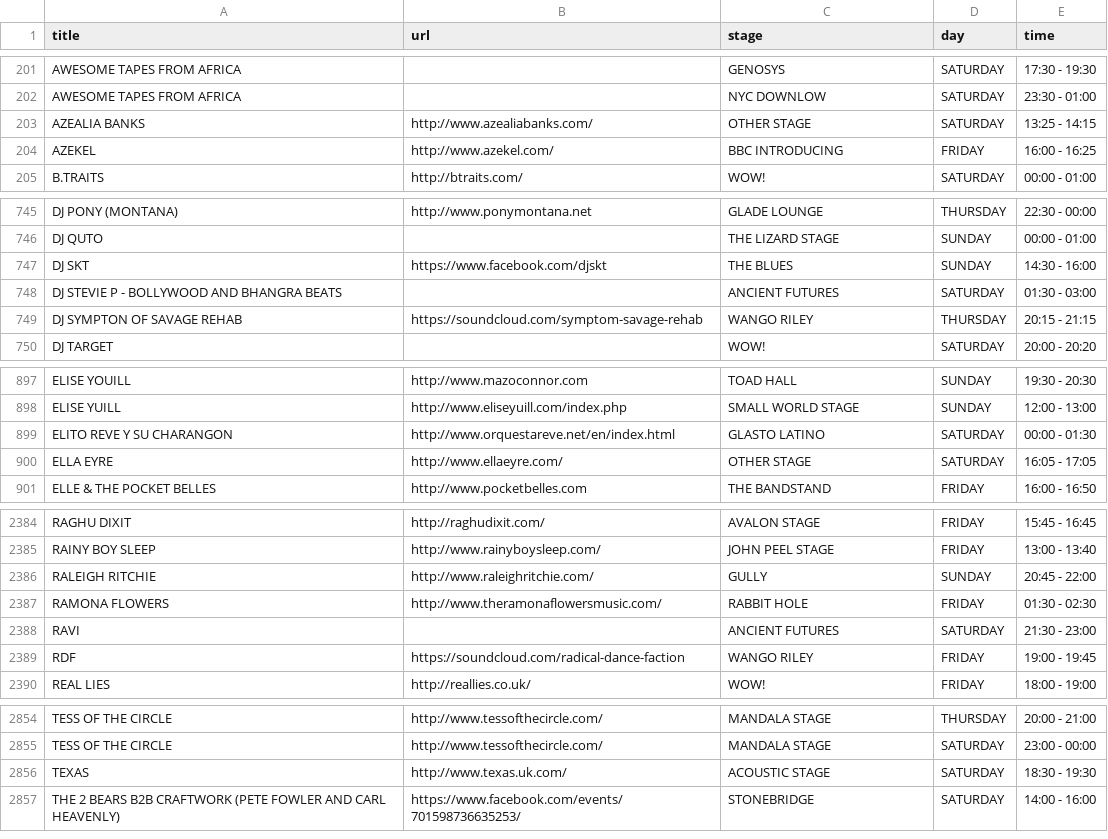
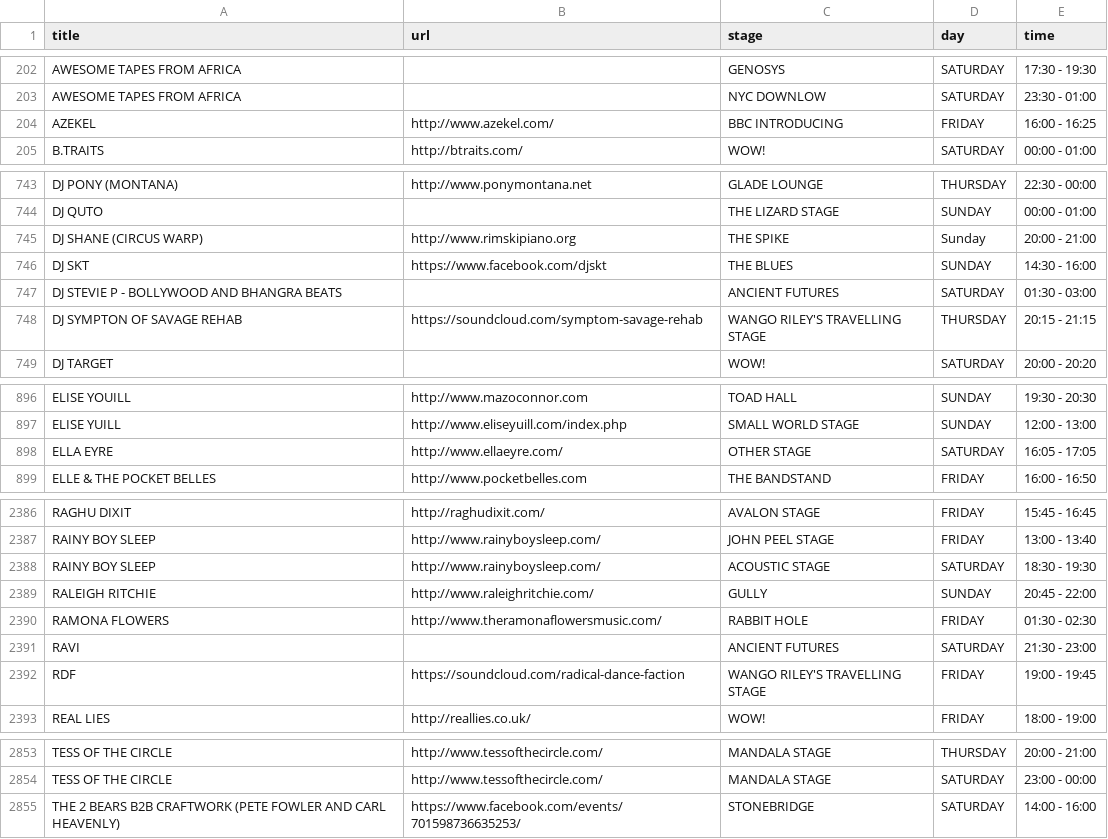
Before and after one commit to Jonty/glastoscrape, a CSV file: glastonbury_2015_schedule.csv, drawn as a sheet; only a part is shown, gaps mark what is left out; the diff covers the shown part only.

Commit message:
Final glastonbury schedule, after event

```diff
--- a/glastonbury_2015_schedule.csv
+++ b/glastonbury_2015_schedule.csv
@@ -202,3 +203,2 @@ AWESOME TAPES FROM AFRICA,,GENOSYS,SATURDAY,17:30 - 19:30
 AWESOME TAPES FROM AFRICA,,NYC DOWNLOW,SATURDAY,23:30 - 01:00
-AZEALIA BANKS,http://www.azealiabanks.com/,OTHER STAGE,SATURDAY,13:25 - 14:15
 AZEKEL,http://www.azekel.com/,BBC INTRODUCING,FRIDAY,16:00 - 16:25
@@ -747,5 +745,6 @@ DJ PONY (MONTANA),http://www.ponymontana.net,GLADE LOUNGE,THURSDAY,22:30 - 00:
 DJ QUTO,,THE LIZARD STAGE,SUNDAY,00:00 - 01:00
+DJ SHANE (CIRCUS WARP),http://www.rimskipiano.org,THE SPIKE,Sunday,20:00 - 21:00
 DJ SKT,https://www.facebook.com/djskt,THE BLUES,SUNDAY,14:30 - 16:00
 DJ STEVIE P - BOLLYWOOD AND BHANGRA BEATS,,ANCIENT FUTURES,SATURDAY,01:30 - 03:00
-DJ SYMPTON OF SAVAGE REHAB,https://soundcloud.com/symptom-savage-rehab,WANGO RILEY,THURSDAY,20:15 - 21:15
+DJ SYMPTON OF SAVAGE REHAB,https://soundcloud.com/symptom-savage-rehab,WANGO RILEY'S TRAVELLING STAGE,THURSDAY,20:15 - 21:15
 DJ TARGET,,WOW!,SATURDAY,20:00 - 20:20
@@ -899,3 +898,2 @@ ELISE YOUILL,http://www.mazoconnor.com,TOAD HALL,SUNDAY,19:30 - 20:30
 ELISE YUILL,http://www.eliseyuill.com/index.php,SMALL WORLD STAGE,SUNDAY,12:00 - 13:00
-ELITO REVE Y SU CHARANGON,http://www.orquestareve.net/en/index.html,GLASTO LATINO,SATURDAY,00:00 - 01:30
 ELLA EYRE,http://www.ellaeyre.com/,OTHER STAGE,SATURDAY,16:05 - 17:05
@@ -2387,2 +2389,3 @@ RAGHU DIXIT,http://raghudixit.com/,AVALON STAGE,FRIDAY,15:45 - 16:45
 RAINY BOY SLEEP,http://www.rainyboysleep.com/,JOHN PEEL STAGE,FRIDAY,13:00 - 13:40
+RAINY BOY SLEEP,http://www.rainyboysleep.com/,ACOUSTIC STAGE,SATURDAY,18:30 - 19:30
 RALEIGH RITCHIE,http://www.raleighritchie.com/,GULLY,SUNDAY,20:45 - 22:00
@@ -2390,3 +2393,3 @@ RAMONA FLOWERS,http://www.theramonaflowersmusic.com/,RABBIT HOLE,FRIDAY,01:30 -
 RAVI,,ANCIENT FUTURES,SATURDAY,21:30 - 23:00
-RDF,https://soundcloud.com/radical-dance-faction,WANGO RILEY,FRIDAY,19:00 - 19:45
+RDF,https://soundcloud.com/radical-dance-faction,WANGO RILEY'S TRAVELLING STAGE,FRIDAY,19:00 - 19:45
 REAL LIES,http://reallies.co.uk/,WOW!,FRIDAY,18:00 - 19:00
@@ -2861,3 +2860,2 @@ TESS OF THE CIRCLE,http://www.tessofthecircle.com/,MANDALA STAGE,THURSDAY,20:00
 TESS OF THE CIRCLE,http://www.tessofthecircle.com/,MANDALA STAGE,SATURDAY,23:00 - 00:00
-TEXAS,http://www.texas.uk.com/,ACOUSTIC STAGE,SATURDAY,18:30 - 19:30
 THE 2 BEARS B2B CRAFTWORK (PETE FOWLER AND CARL HEAVENLY),https://www.facebook.com/events/701598736635253/,STONEBRIDGE,SATURDAY,14:00 - 16:00
```
Also changed, not shown: 13 added rows, 9 removed rows, 1 moved row and 38 edited cells elsewhere in this file.
